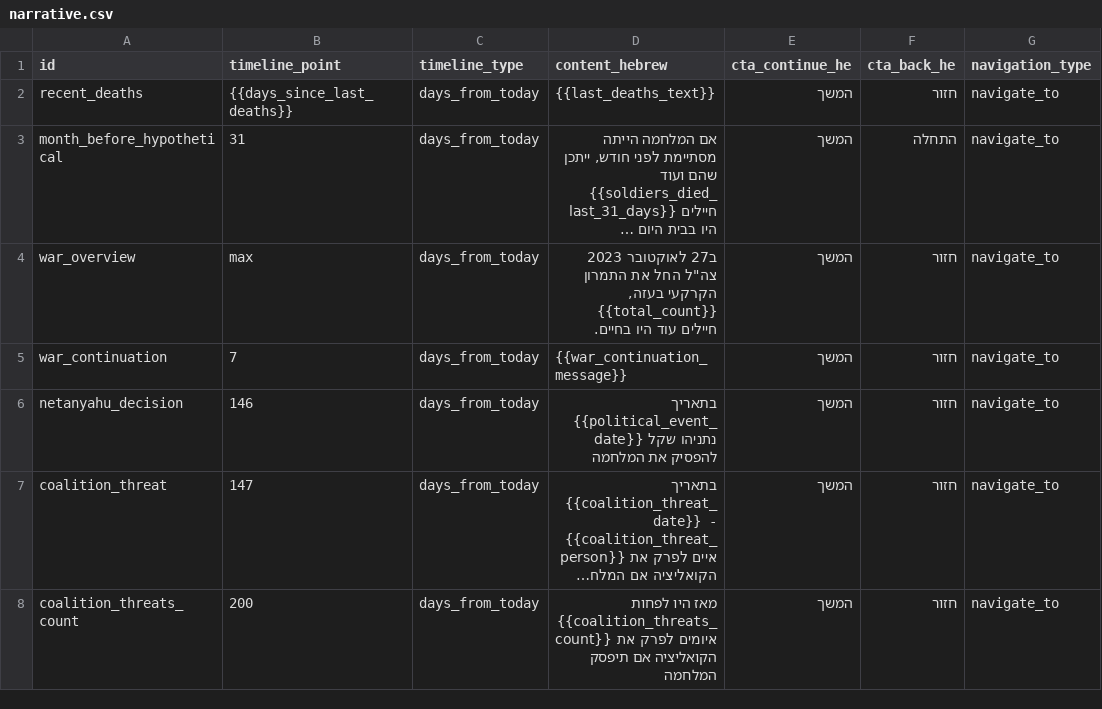
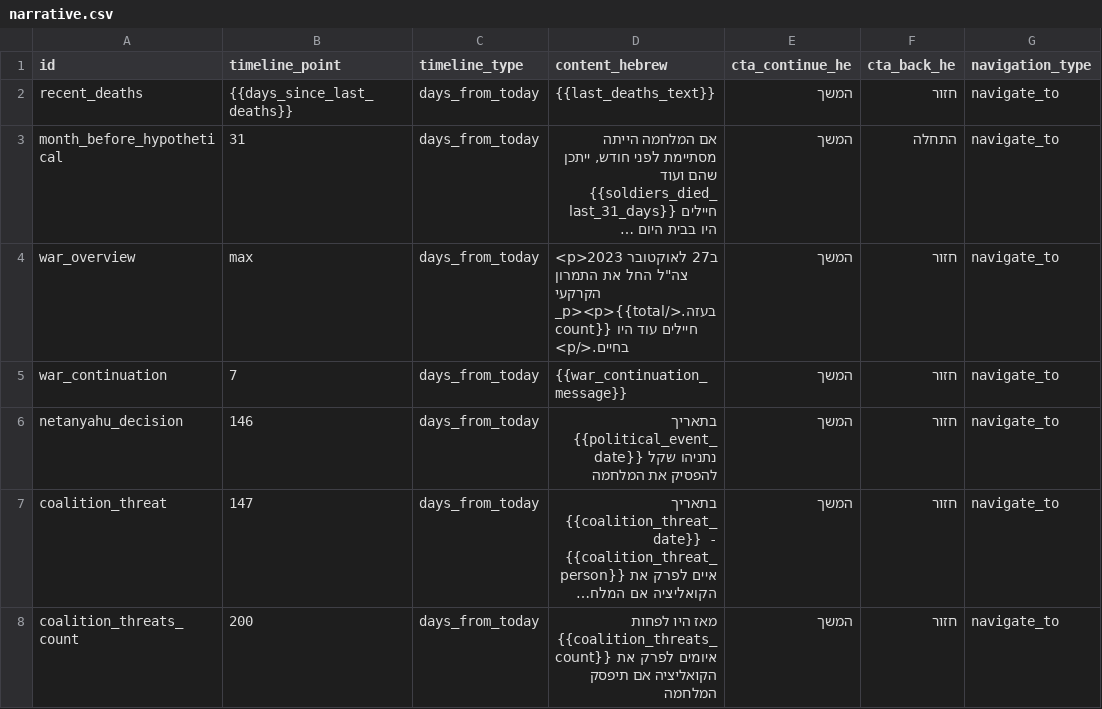
Before and after one commit to dehyde/Fallen-soldiers-Jul-2025, a CSV file: data/narrative.csv, drawn as a sheet; only a part is shown; long unchanged cells end in …; the diff names each change by its address in the sheet, - before the commit and + after, or states it on an @@ line.

```diff
--- a/data/narrative.csv
+++ b/data/narrative.csv
-D4 (content_hebrew): ב27 לאוקטובר 2023 צה"ל החל את התמרון הקרקעי בעזה, {{total_count}} חיילים עוד היו בחיים.
+D4 (content_hebrew): <p>ב27 לאוקטובר 2023 צה"ל החל את התמרון הקרקעי בעזה.</p><p>{{total_count}} חיילים עוד היו בחיים.</p>
```
